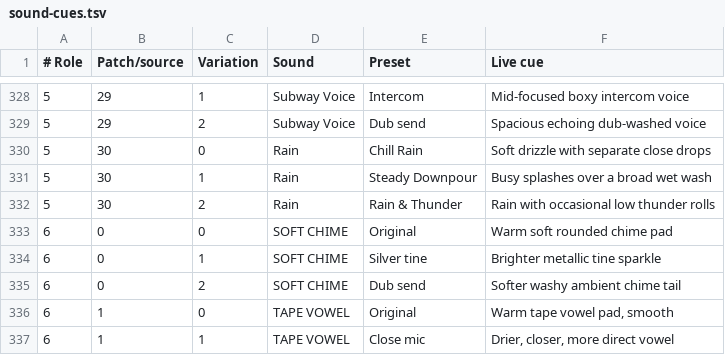
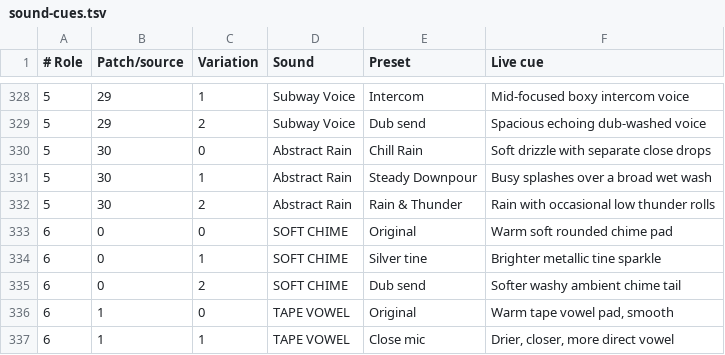
Before and after one commit to pietrobolcato/tono, a TSV file: tools/help/sound-cues.tsv, drawn as a sheet; only a part is shown, gaps mark what is left out.

Commit message:
Name the hybrid field texture Abstract Rain

```diff
--- a/tools/help/sound-cues.tsv
+++ b/tools/help/sound-cues.tsv
@@ -329,5 +329,5 @@
 5	29	2	Subway Voice	Dub send	Spacious echoing dub-washed voice
-5	30	0	Rain	Chill Rain	Soft drizzle with separate close drops
-5	30	1	Rain	Steady Downpour	Busy splashes over a broad wet wash
-5	30	2	Rain	Rain & Thunder	Rain with occasional low thunder rolls
+5	30	0	Abstract Rain	Chill Rain	Soft drizzle with separate close drops
+5	30	1	Abstract Rain	Steady Downpour	Busy splashes over a broad wet wash
+5	30	2	Abstract Rain	Rain & Thunder	Rain with occasional low thunder rolls
 6	0	0	SOFT CHIME	Original	Warm soft rounded chime pad
```
Also changed, not shown: 4 other files.
